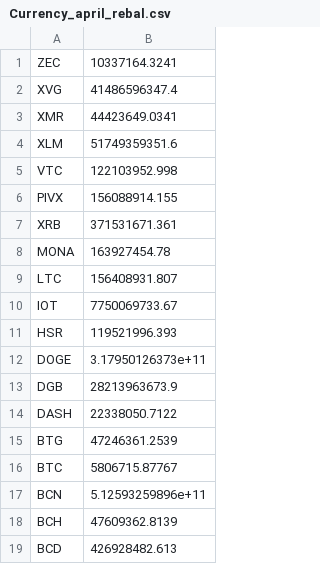
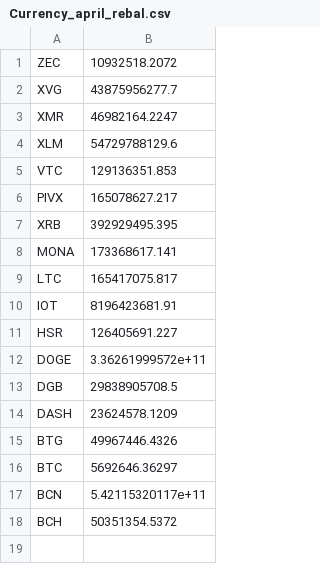
Before and after one commit to coinmetrics/bcindex, a CSV file: index-data/src/main/resources/business_rules/Currency_april_rebal.csv, drawn as a sheet.

```diff
--- a/index-data/src/main/resources/business_rules/Currency_april_rebal.csv
+++ b/index-data/src/main/resources/business_rules/Currency_april_rebal.csv
@@ -1,19 +1,18 @@
-ZEC,10337164.3241
-XVG,41486596347.4
-XMR,44423649.0341
-XLM,51749359351.6
-VTC,122103952.998
-PIVX,156088914.155
-XRB,371531671.361
-MONA,163927454.78
-LTC,156408931.807
-IOT,7750069733.67
-HSR,119521996.393
-DOGE,3.17950126373e+11
-DGB,28213963673.9
-DASH,22338050.7122
-BTG,47246361.2539
-BTC,5806715.87767
-BCN,5.12593259896e+11
-BCH,47609362.8139
-BCD,426928482.613
+ZEC,10932518.2072
+XVG,43875956277.7
+XMR,46982164.2247
+XLM,54729788129.6
+VTC,129136351.853
+PIVX,165078627.217
+XRB,392929495.395
+MONA,173368617.141
+LTC,165417075.817
+IOT,8196423681.91
+HSR,126405691.227
+DOGE,3.36261999572e+11
+DGB,29838905708.5
+DASH,23624578.1209
+BTG,49967446.4326
+BTC,5692646.36297
+BCN,5.42115320117e+11
+BCH,50351354.5372
```
Also changed, not shown: index-data/src/main/resources/business_rules/20_april_rebal.csv, index-data/src/main/resources/business_rules/40_april_rebal.csv, 5 other files.
